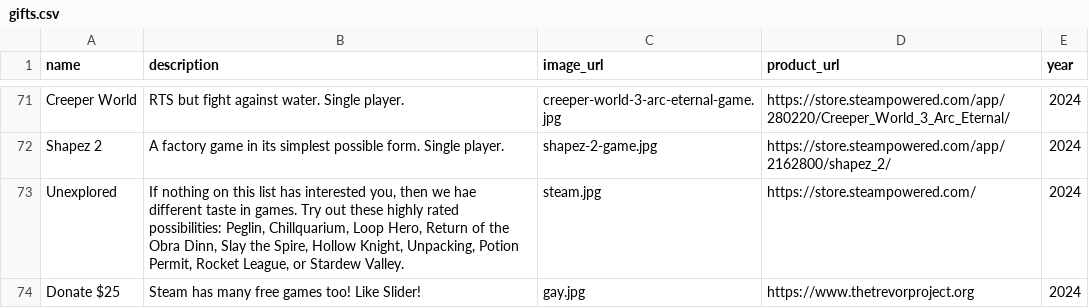
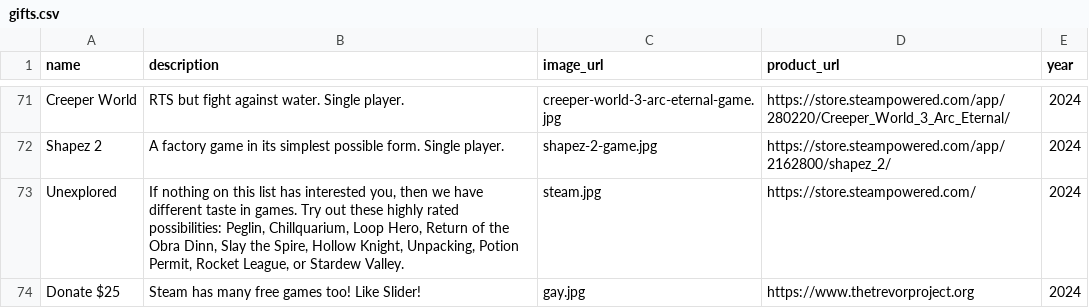
Before and after one commit to elliotgreenlee/GreenleeChristmas, a CSV file: gifts.csv, drawn as a sheet; only a part is shown, gaps mark what is left out.

Commit message:
fix typos and formatting

```diff
--- a/gifts.csv
+++ b/gifts.csv
@@ -72,3 +72,3 @@ Creeper World|RTS but fight against water. Single player.|creeper-world-3-arc-et
 Shapez 2|A factory game in its simplest possible form. Single player.|shapez-2-game.jpg|https://store.steampowered.com/app/2162800/shapez_2/|2024
-Unexplored|If nothing on this list has interested you, then we hae different taste in games. Try out these highly rated possibilities: Peglin, Chillquarium, Loop Hero, Return of the Obra Dinn, Slay the Spire, Hollow Knight, Unpacking, Potion Permit, Rocket League, or Stardew Valley.|steam.jpg|https://store.steampowered.com/|2024
+Unexplored|If nothing on this list has interested you, then we have different taste in games. Try out these highly rated possibilities: Peglin, Chillquarium, Loop Hero, Return of the Obra Dinn, Slay the Spire, Hollow Knight, Unpacking, Potion Permit, Rocket League, or Stardew Valley.|steam.jpg|https://store.steampowered.com/|2024
 Donate $25|Steam has many free games too! Like Slider!|gay.jpg|https://www.thetrevorproject.org|2024
```
Also changed, not shown: 1 other file.
